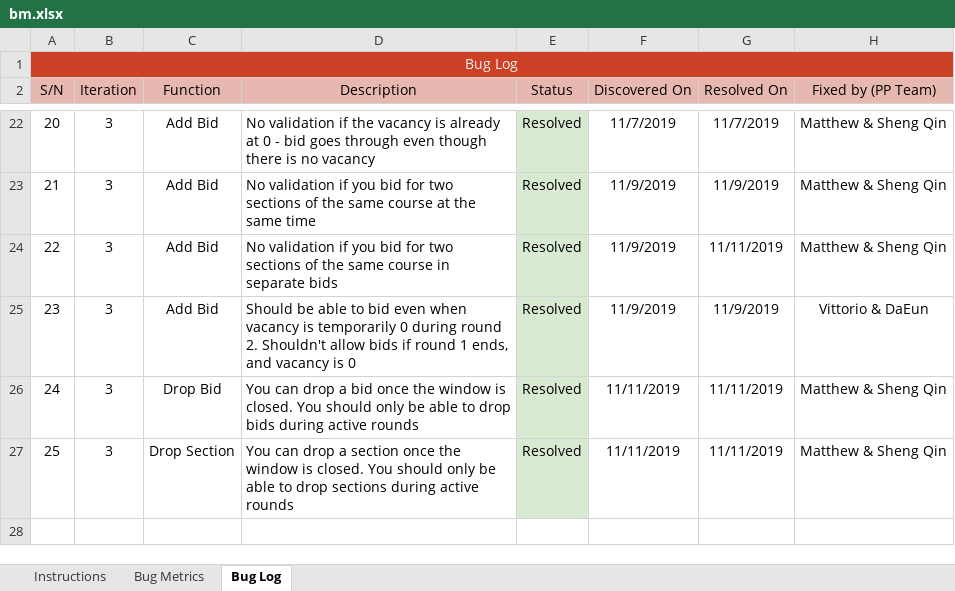
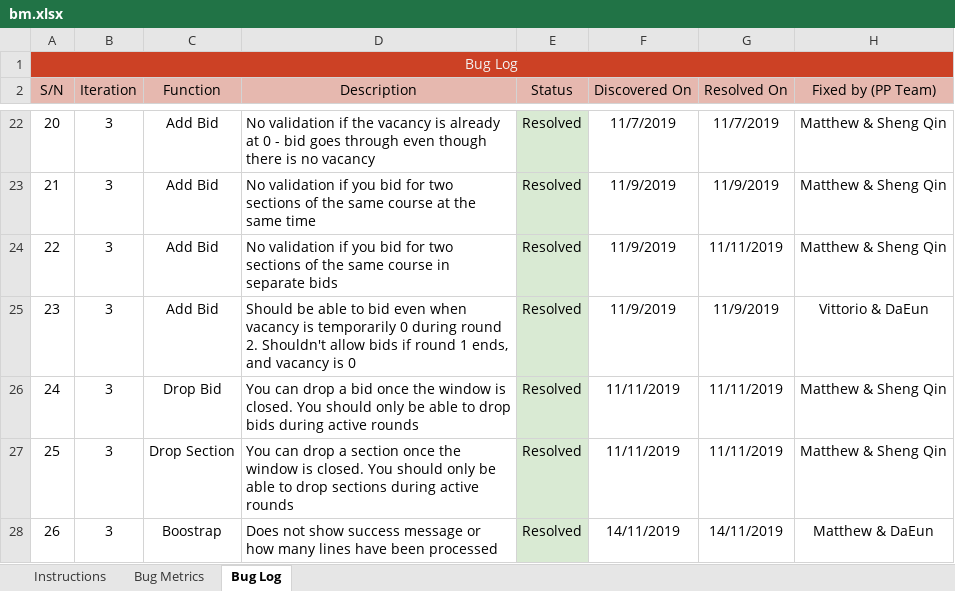
Before and after one commit to simshengqin/IS212, an Excel workbook: metrics/bm.xlsx, sheet Bug Log, drawn as a sheet; only a part is shown, gaps mark what is left out; values as stored, in another font and other column widths than the file's, no borders; the diff names each change by its address in the sheet, - before the commit and + after, or states it on an @@ line.

Commit message:
Fixed bug :Does not show success message or how many lines have been processed. Also updated BM under 26
Co-Authored-By: chadaeun04 <daeun.cha.2018@sis.smu.edu.sg>

```diff
--- a/metrics/bm.xlsx (sheet Bug Log)
+++ b/metrics/bm.xlsx (sheet Bug Log)
+row 28: 26 | 3 | Boostrap | Does not show success message or how many lines have been processed | Resolved | 14/11/2019 | 14/11/2019 | Matthew & DaEun
```
Also changed, not shown: 1 other file.
